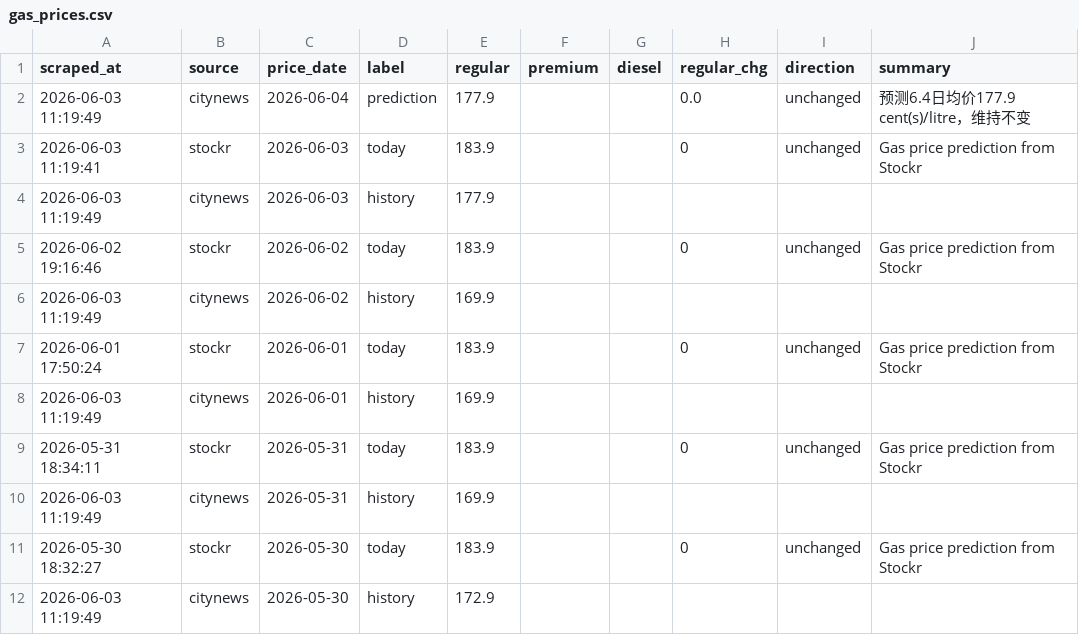
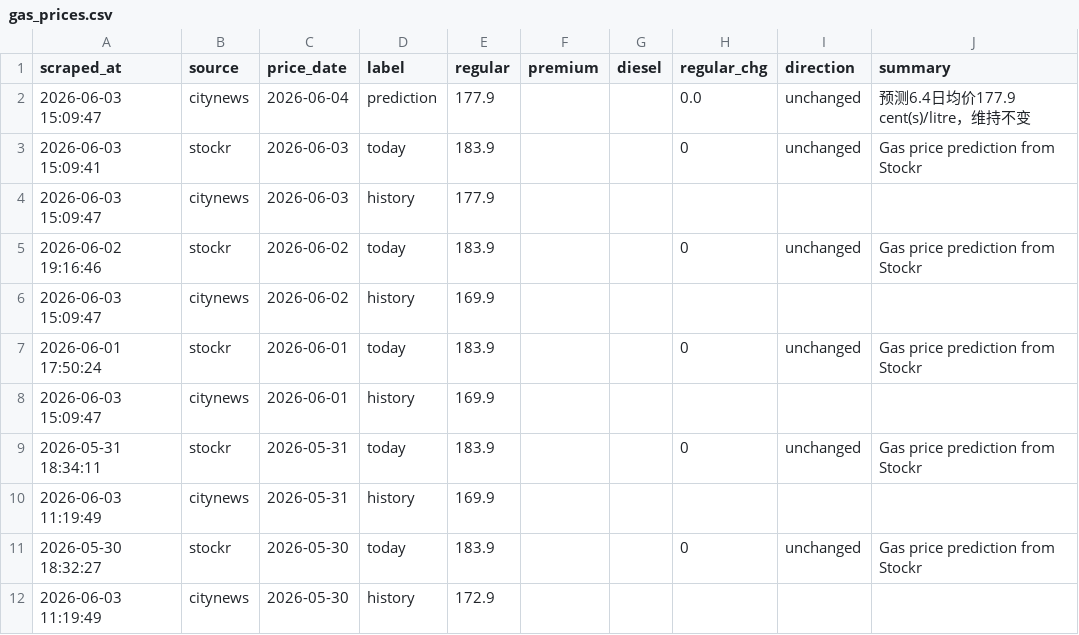
Before and after one commit to alecaloha/gaswise, a CSV file: gas_prices.csv, drawn as a sheet; only a part is shown.

```diff
--- a/gas_prices.csv
+++ b/gas_prices.csv
@@ -1,9 +1,9 @@
 scraped_at,source,price_date,label,regular,premium,diesel,regular_chg,direction,summary
-2026-06-03 11:19:49,citynews,2026-06-04,prediction,177.9,,,0.0,unchanged,预测6.4日均价177.9 cent(s)/litre，维持不变
-2026-06-03 11:19:41,stockr,2026-06-03,today,183.9,,,0,unchanged,Gas price prediction from Stockr
-2026-06-03 11:19:49,citynews,2026-06-03,history,177.9,,,,,
+2026-06-03 15:09:47,citynews,2026-06-04,prediction,177.9,,,0.0,unchanged,预测6.4日均价177.9 cent(s)/litre，维持不变
+2026-06-03 15:09:41,stockr,2026-06-03,today,183.9,,,0,unchanged,Gas price prediction from Stockr
+2026-06-03 15:09:47,citynews,2026-06-03,history,177.9,,,,,
 2026-06-02 19:16:46,stockr,2026-06-02,today,183.9,,,0,unchanged,Gas price prediction from Stockr
-2026-06-03 11:19:49,citynews,2026-06-02,history,169.9,,,,,
+2026-06-03 15:09:47,citynews,2026-06-02,history,169.9,,,,,
 2026-06-01 17:50:24,stockr,2026-06-01,today,183.9,,,0,unchanged,Gas price prediction from Stockr
-2026-06-03 11:19:49,citynews,2026-06-01,history,169.9,,,,,
+2026-06-03 15:09:47,citynews,2026-06-01,history,169.9,,,,,
 2026-05-31 18:34:11,stockr,2026-05-31,today,183.9,,,0,unchanged,Gas price prediction from Stockr
```
Also changed, not shown: 1 other file.
